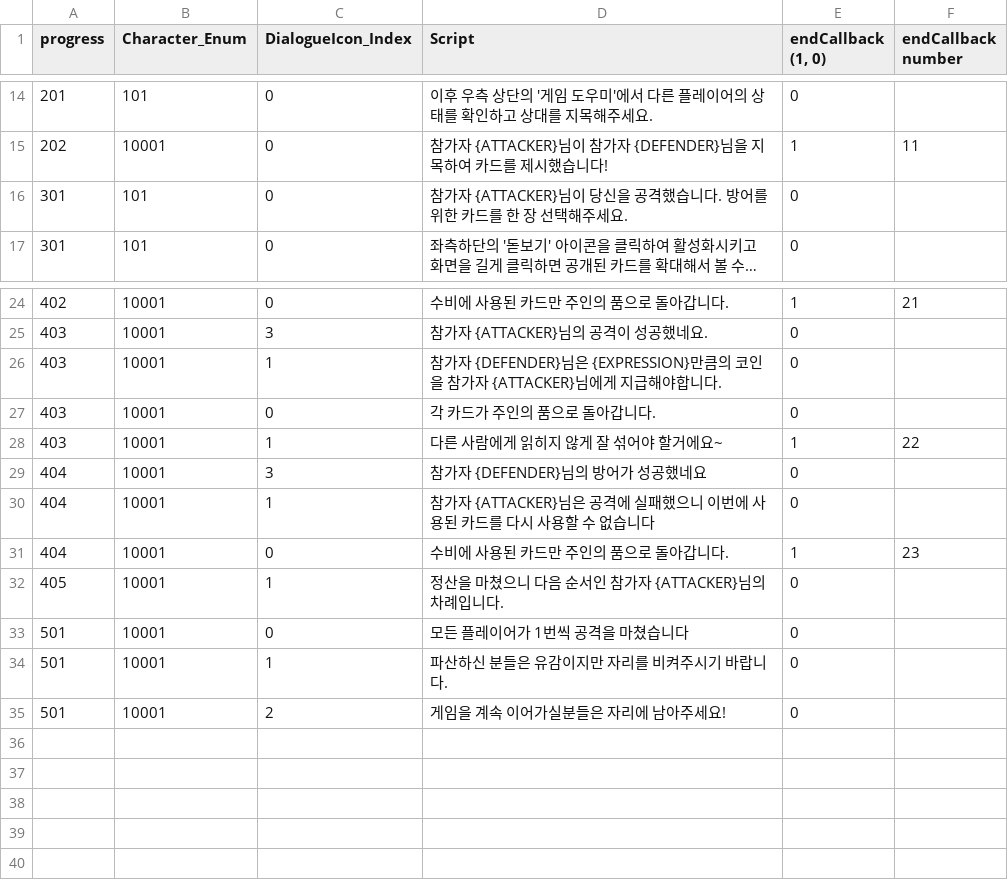
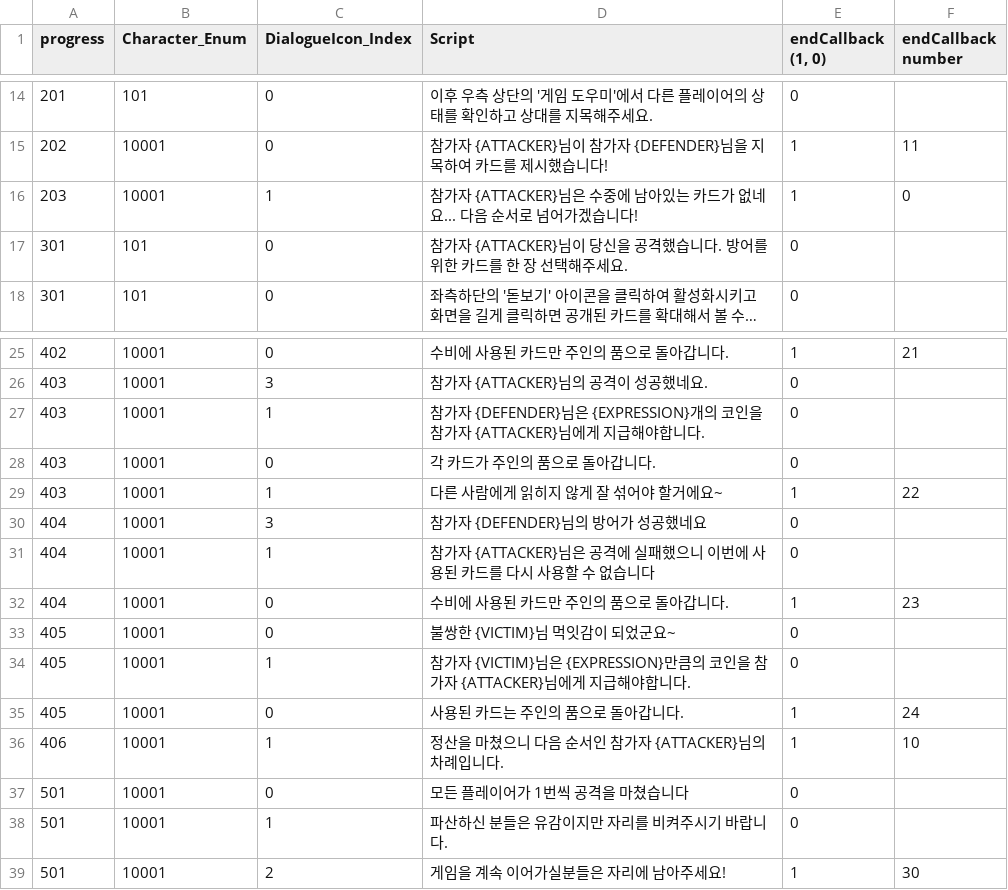
Before and after one commit to Creat777/Gambler, a CSV file: Assets/Resources/CSV/TextScript/OnlyOneLivesProcedure.csv, drawn as a sheet; only a part is shown, gaps mark what is left out; long unchanged cells end in ….

```diff
--- a/Assets/Resources/CSV/TextScript/OnlyOneLivesProcedure.csv
+++ b/Assets/Resources/CSV/TextScript/OnlyOneLivesProcedure.csv
@@ -15,2 +15,3 @@ progress,Character_Enum,DialogueIcon_Index,Script,"endCallback (1, 0)",endCallba
 202,10001,0,참가자 {ATTACKER}님이 참가자 {DEFENDER}님을 지목하여 카드를 제시했습니다!,1,11
+203,10001,1,참가자 {ATTACKER}님은 수중에 남아있는 카드가 없네요... 다음 순서로 넘어가겠습니다!,1,0
 301,101,0,참가자 {ATTACKER}님이 당신을 공격했습니다. 방어를 위한 카드를 한 장 선택해주세요.,0,
@@ -25,3 +26,3 @@ progress,Character_Enum,DialogueIcon_Index,Script,"endCallback (1, 0)",endCallba
 403,10001,3,참가자 {ATTACKER}님의 공격이 성공했네요.,0,
-403,10001,1,참가자 {DEFENDER}님은 {EXPRESSION}만큼의 코인을 참가자 {ATTACKER}님에게 지급해야합니다.,0,
+403,10001,1,참가자 {DEFENDER}님은 {EXPRESSION}개의 코인을 참가자 {ATTACKER}님에게 지급해야합니다.,0,
 403,10001,0,각 카드가 주인의 품으로 돌아갑니다.,0,
@@ -31,5 +32,8 @@ progress,Character_Enum,DialogueIcon_Index,Script,"endCallback (1, 0)",endCallba
 404,10001,0,수비에 사용된 카드만 주인의 품으로 돌아갑니다.,1,23
-405,10001,1,정산을 마쳤으니 다음 순서인 참가자 {ATTACKER}님의 차례입니다.,0,
+405,10001,0,불쌍한 {VICTIM}님 먹잇감이 되었군요~,0,
+405,10001,1,참가자 {VICTIM}님은 {EXPRESSION}만큼의 코인을 참가자 {ATTACKER}님에게 지급해야합니다.,0,
+405,10001,0,사용된 카드는 주인의 품으로 돌아갑니다.,1,24
+406,10001,1,정산을 마쳤으니 다음 순서인 참가자 {ATTACKER}님의 차례입니다.,1,10
 501,10001,0,모든 플레이어가 1번씩 공격을 마쳤습니다,0,
 501,10001,1,파산하신 분들은 유감이지만 자리를 비켜주시기 바랍니다.,0,
-501,10001,2,게임을 계속 이어가실분들은 자리에 남아주세요!,0,
+501,10001,2,게임을 계속 이어가실분들은 자리에 남아주세요!,1,30
```
Also changed, not shown: 26 other files.
